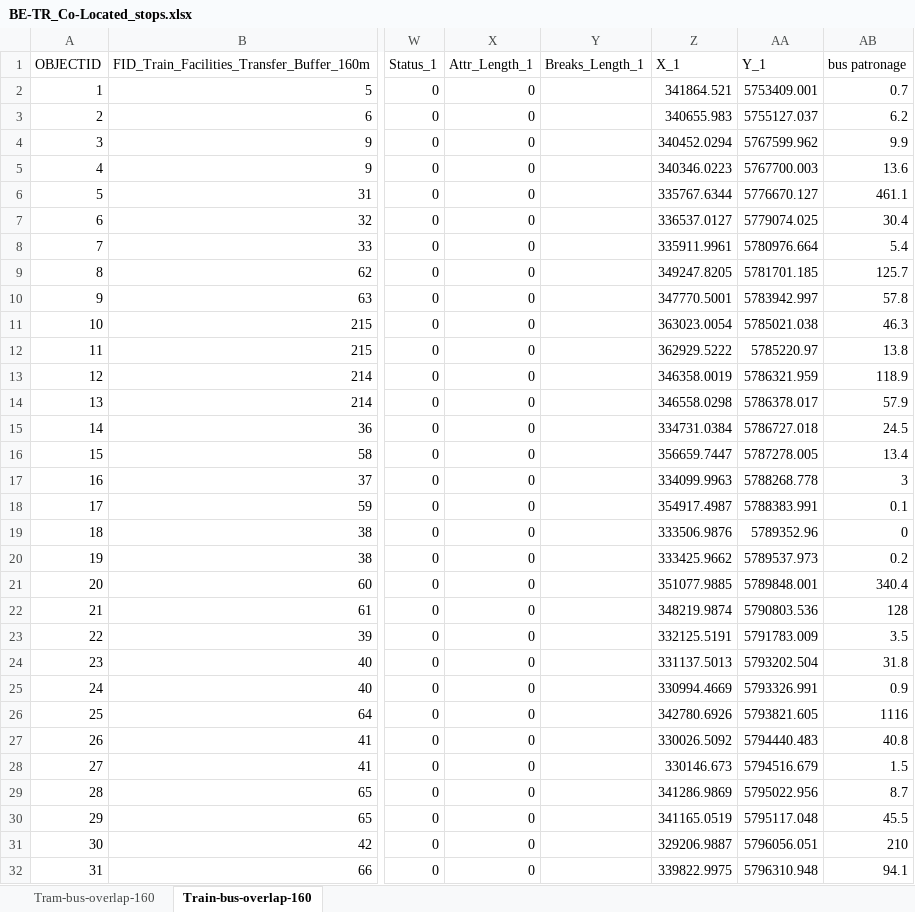
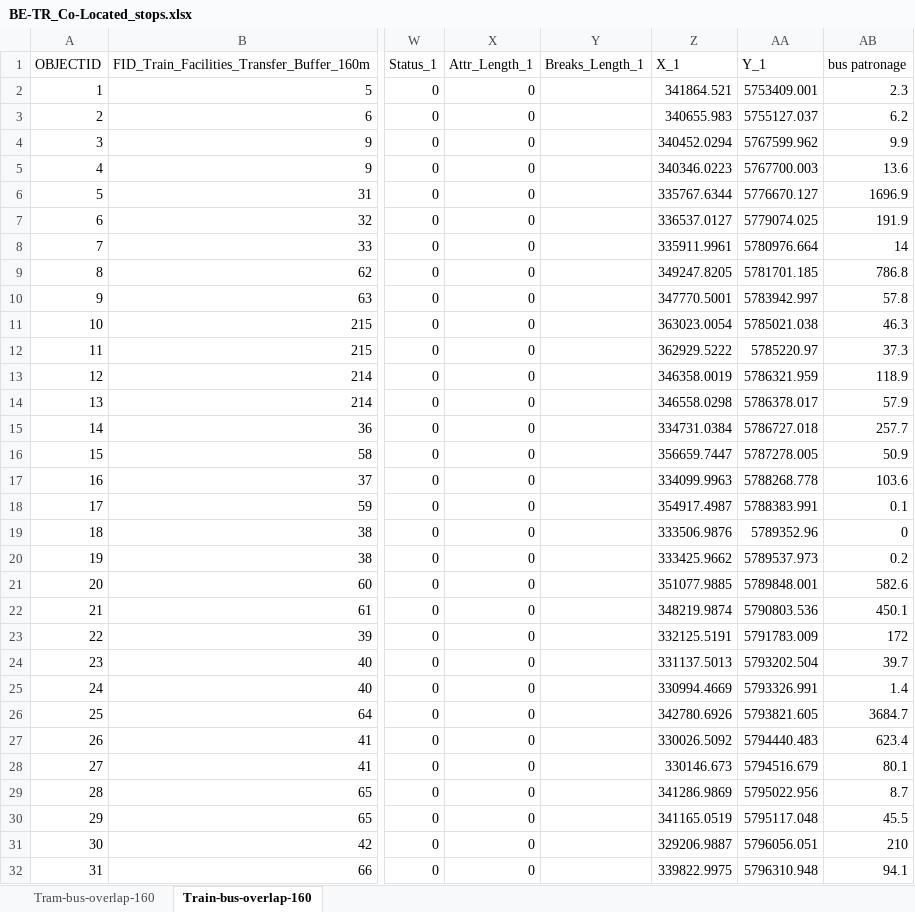
Before and after one commit to Laura-k-a/BE-TU_Melb_Clusters, an Excel workbook: BE-TR_Co-Located_stops.xlsx, sheet Train-bus-overlap-160, drawn as a sheet; only a part is shown, gaps mark what is left out; values as stored, in another font and other column widths than the file's, no borders; the diff covers the shown part only; the diff names each change by its address in the sheet, - before the commit and + after, or states it on an @@ line.

```diff
--- a/BE-TR_Co-Located_stops.xlsx (sheet Train-bus-overlap-160)
+++ b/BE-TR_Co-Located_stops.xlsx (sheet Train-bus-overlap-160)
-AB2 (bus patronage): 0.7
+AB2 (bus patronage): 2.3
-AB6 (bus patronage): 461.1
+AB6 (bus patronage): 1696.9
-AB7 (bus patronage): 30.4
+AB7 (bus patronage): 191.9
-AB8 (bus patronage): 5.4
+AB8 (bus patronage): 14
-AB9 (bus patronage): 125.7
+AB9 (bus patronage): 786.8
-AB12 (bus patronage): 13.8
+AB12 (bus patronage): 37.3
-AB15 (bus patronage): 24.5
+AB15 (bus patronage): 257.7
-AB16 (bus patronage): 13.4
+AB16 (bus patronage): 50.9
-AB17 (bus patronage): 3
+AB17 (bus patronage): 103.6
-AB21 (bus patronage): 340.4
+AB21 (bus patronage): 582.6
-AB22 (bus patronage): 128
+AB22 (bus patronage): 450.1
-AB23 (bus patronage): 3.5
+AB23 (bus patronage): 172
-AB24 (bus patronage): 31.8
+AB24 (bus patronage): 39.7
-AB25 (bus patronage): 0.9
+AB25 (bus patronage): 1.4
-AB26 (bus patronage): 1116
+AB26 (bus patronage): 3684.7
-AB27 (bus patronage): 40.8
+AB27 (bus patronage): 623.4
-AB28 (bus patronage): 1.5
+AB28 (bus patronage): 80.1
```
Also changed, not shown: 130 edited cells and cell formats elsewhere in this sheet, sheet Tram-bus-overlap-160, BE-TR_Co-Located_data.xlsx, 6 other files.
